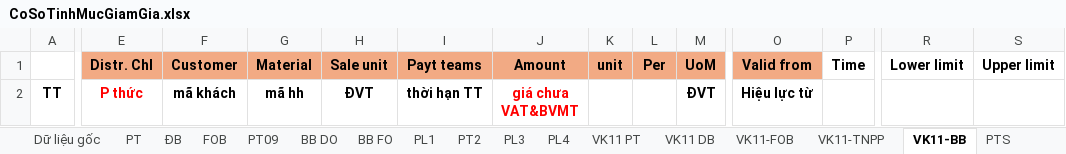
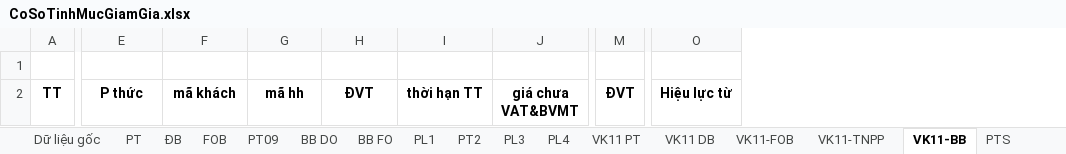
Before and after one commit to lehlong/TMS, an Excel workbook: TMS_API/DMS.API/Template/CoSoTinhMucGiamGia.xlsx, sheet VK11-BB, drawn as a sheet; only a part is shown, gaps mark what is left out; values as stored, in another font and other column widths than the file's, no borders; removed rows and columns are numbered as before the commit, all else as after; rows hold the shown columns only; the diff covers the shown part only; the diff names each change by its address in the sheet, - before the commit and + after, or states it on an @@ line.

```diff
--- a/TMS_API/DMS.API/Template/CoSoTinhMucGiamGia.xlsx (sheet VK11-BB)
+++ b/TMS_API/DMS.API/Template/CoSoTinhMucGiamGia.xlsx (sheet VK11-BB)
-column K, row 1: unit
-column L, row 1: Per
-column P, row 1: Time
-column R, row 1: Lower limit
-column S, row 1: Upper limit
-row 1:  | Distr. Chl | Customer | Material | Sale unit | Payt teams | Amount | unit | Per | UoM | Valid from | Time | Lower limit | Upper limit
+row 1: (empty)
-E1:J1 fill: #F2AA84
+E1:J1 fill: none
-M1 fill: #F2AA84
+M1 fill: none
-O1 fill: #F2AA84
+O1 fill: none
-E2 text colour: #FF0000
+E2 text colour: black
-J2 text colour: #FF0000
+J2 text colour: black
```
Also changed, not shown: 3 added columns and cell formats elsewhere in this sheet, sheet VK11-FOB, sheet VK11-TNPP, sheet VK11 DB, sheet VK11 PT, sheet ĐB, sheet BB DO, 4 more sheets, 8 other files.
